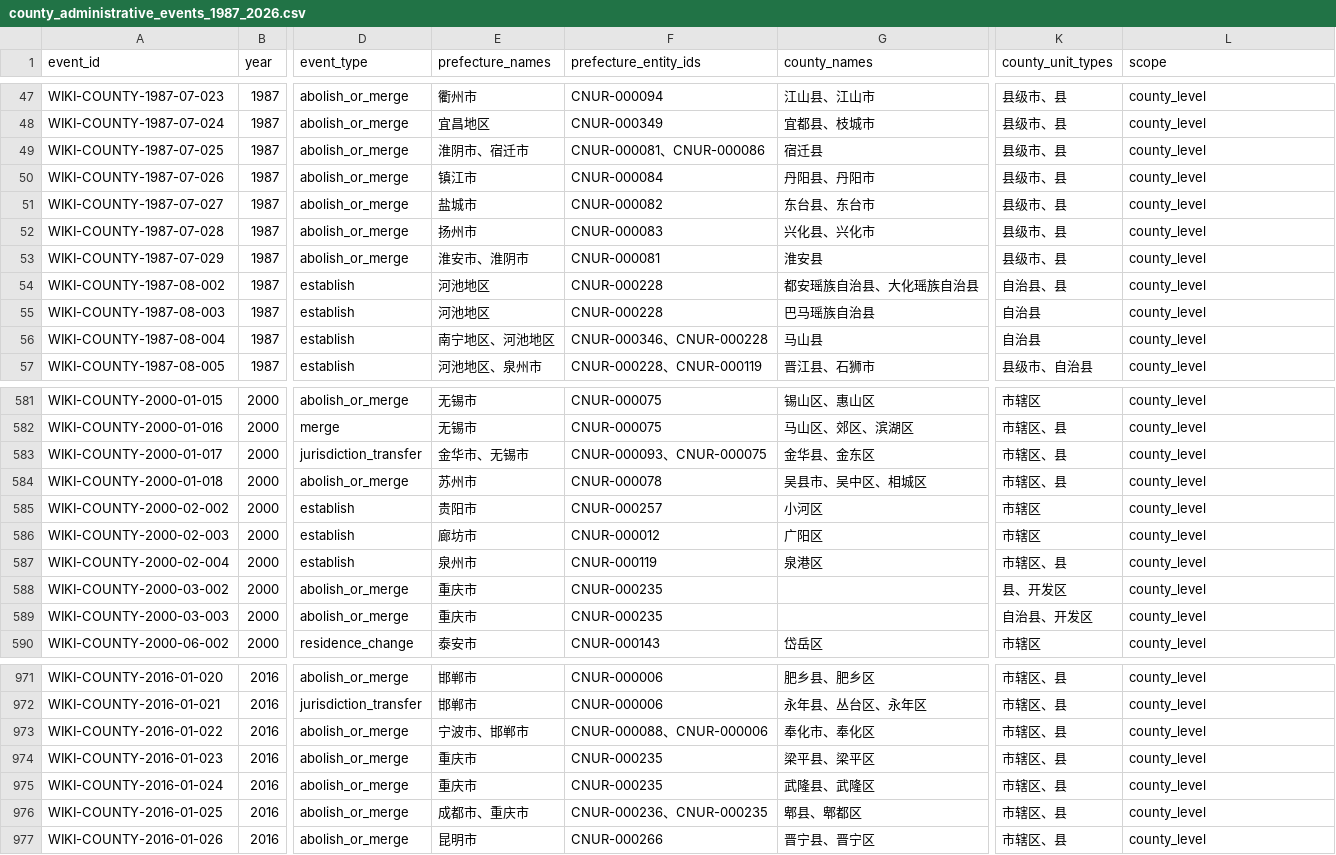
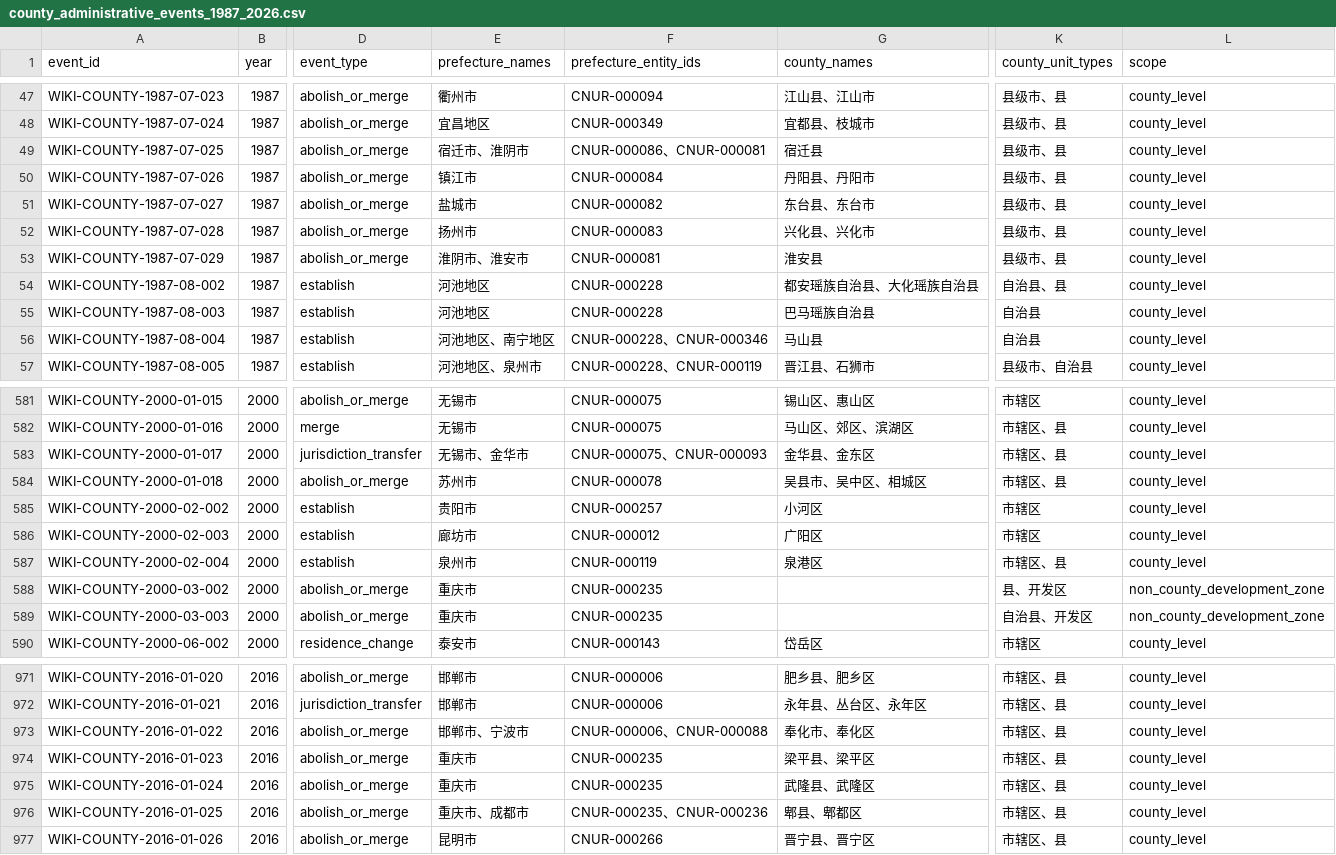
Before and after one commit to FIERsity/china-prefecture-crosswalk, a CSV file: data/processed/county_administrative_events_1987_2026.csv, drawn as a sheet; only a part is shown, gaps mark what is left out; the diff covers the shown part only; the diff names each change by its address in the sheet, - before the commit and + after, or states it on an @@ line.

Commit message:
Clarify non-county development zone scope

```diff
--- a/data/processed/county_administrative_events_1987_2026.csv
+++ b/data/processed/county_administrative_events_1987_2026.csv
-E49 (prefecture_names): 淮阴市、宿迁市
+E49 (prefecture_names): 宿迁市、淮阴市
-F49 (prefecture_entity_ids): CNUR-000081、CNUR-000086
+F49 (prefecture_entity_ids): CNUR-000086、CNUR-000081
-E53 (prefecture_names): 淮安市、淮阴市
+E53 (prefecture_names): 淮阴市、淮安市
-E56 (prefecture_names): 南宁地区、河池地区
+E56 (prefecture_names): 河池地区、南宁地区
-F56 (prefecture_entity_ids): CNUR-000346、CNUR-000228
+F56 (prefecture_entity_ids): CNUR-000228、CNUR-000346
-E583 (prefecture_names): 金华市、无锡市
+E583 (prefecture_names): 无锡市、金华市
-F583 (prefecture_entity_ids): CNUR-000093、CNUR-000075
+F583 (prefecture_entity_ids): CNUR-000075、CNUR-000093
-L588:L589 (scope): county_level
+L588:L589 (scope): non_county_development_zone
-E973 (prefecture_names): 宁波市、邯郸市
+E973 (prefecture_names): 邯郸市、宁波市
-F973 (prefecture_entity_ids): CNUR-000088、CNUR-000006
+F973 (prefecture_entity_ids): CNUR-000006、CNUR-000088
-E976 (prefecture_names): 成都市、重庆市
+E976 (prefecture_names): 重庆市、成都市
-F976 (prefecture_entity_ids): CNUR-000236、CNUR-000235
+F976 (prefecture_entity_ids): CNUR-000235、CNUR-000236
```
Also changed, not shown: 99 edited cells elsewhere in this file, docs/data/county_administrative_events_1987_2026.csv, urban_crosswalk/data/county_administrative_events_1987_2026.csv, 2 other files.
